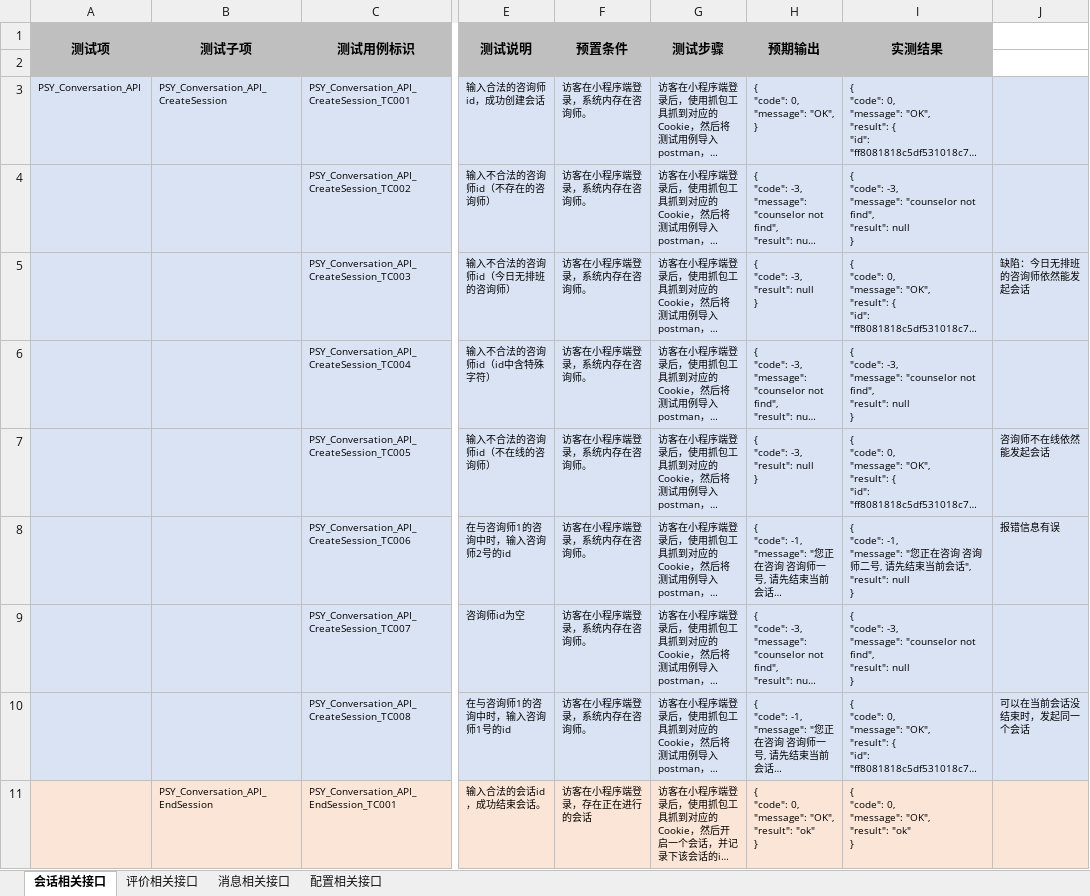
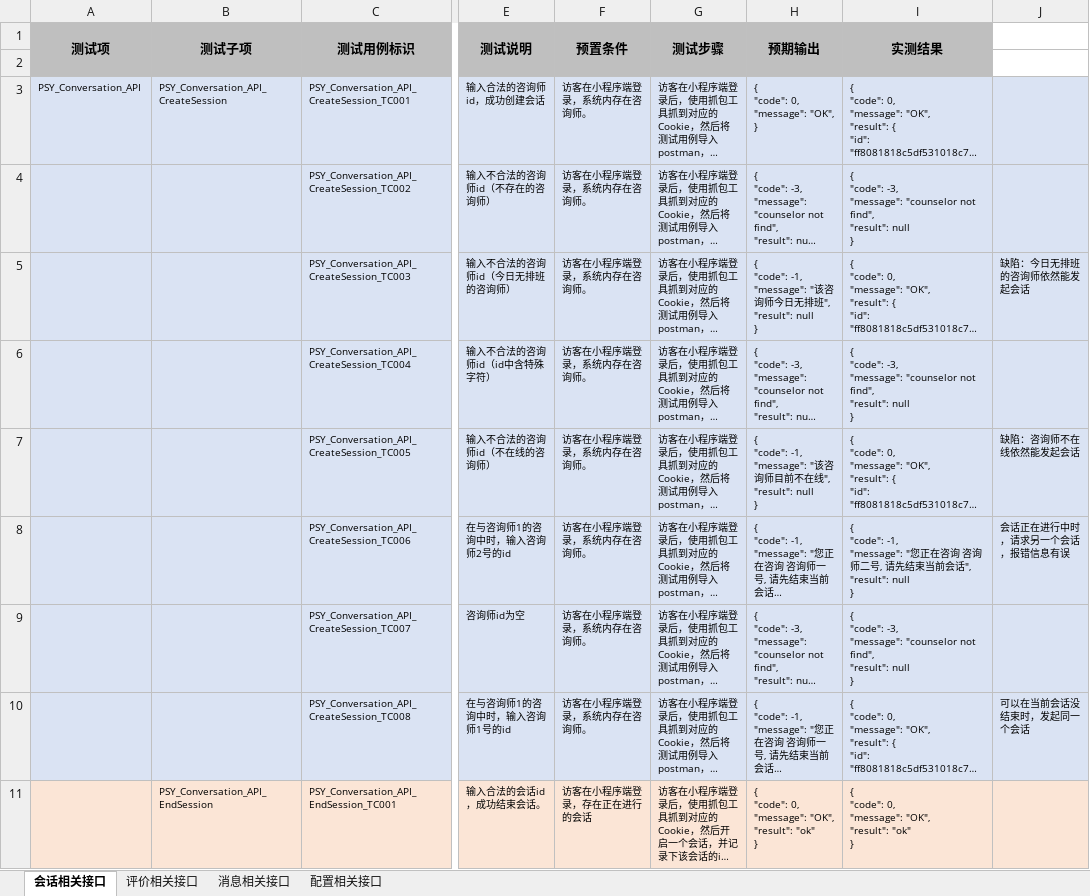
Before and after one commit to wuuyi/testingProject, an Excel workbook: 接口测试/接口测试用例 - 会话等（万宜萱）.xlsx, sheet 会话相关接口, drawn as a sheet; only a part is shown, gaps mark what is left out; long unchanged cells end in …; values as stored, in another font and other column widths than the file's, no borders; ↵ is a line break in a cell; the diff covers the shown part only; the diff names each change by its address in the sheet, - before the commit and + after, or states it on an @@ line.

```diff
--- a/接口测试/接口测试用例 - 会话等（万宜萱）.xlsx (sheet 会话相关接口)
+++ b/接口测试/接口测试用例 - 会话等（万宜萱）.xlsx (sheet 会话相关接口)
-H5 (预期输出): { ↵ "code": -3, ↵ "result": null ↵ }
+H5 (预期输出): { ↵ "code": -1, ↵ "message": "该咨询师今日无排班", ↵ "result": null ↵ }
-H7 (预期输出): { ↵ "code": -3, ↵ "result": null ↵ }
+H7 (预期输出): { ↵ "code": -1, ↵ "message": "该咨询师目前不在线", ↵ "result": null ↵ }
-J7: 咨询师不在线依然能发起会话
+J7: 缺陷：咨询师不在线依然能发起会话
-J8: 报错信息有误
+J8: 会话正在进行中时，请求另一个会话，报错信息有误
```
Also changed, not shown: 1 added row, 49 edited cells and cell formats elsewhere in this sheet, sheet 评价相关接口, sheet 消息相关接口, sheet 配置相关接口, 19 other files.
